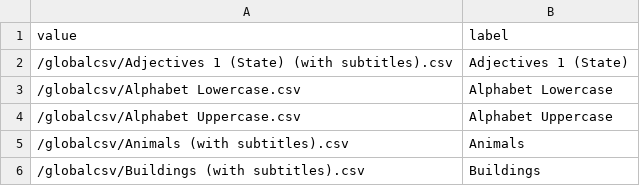
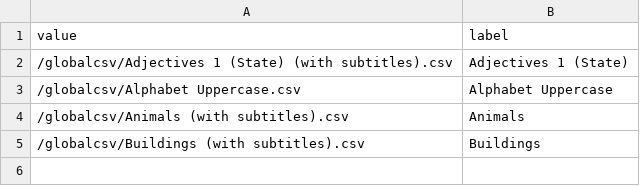
Before and after one commit to crabburger/picture-reversi, a CSV file: globalcsv/2dropdownlist.csv, drawn as a sheet.

Commit message:
Update 2dropdownlist.csv

```diff
--- a/globalcsv/2dropdownlist.csv
+++ b/globalcsv/2dropdownlist.csv
@@ -2,3 +2,2 @@ value,label
 /globalcsv/Adjectives 1 (State) (with subtitles).csv,Adjectives 1 (State)
-/globalcsv/Alphabet Lowercase.csv,Alphabet Lowercase
 /globalcsv/Alphabet Uppercase.csv,Alphabet Uppercase
```
